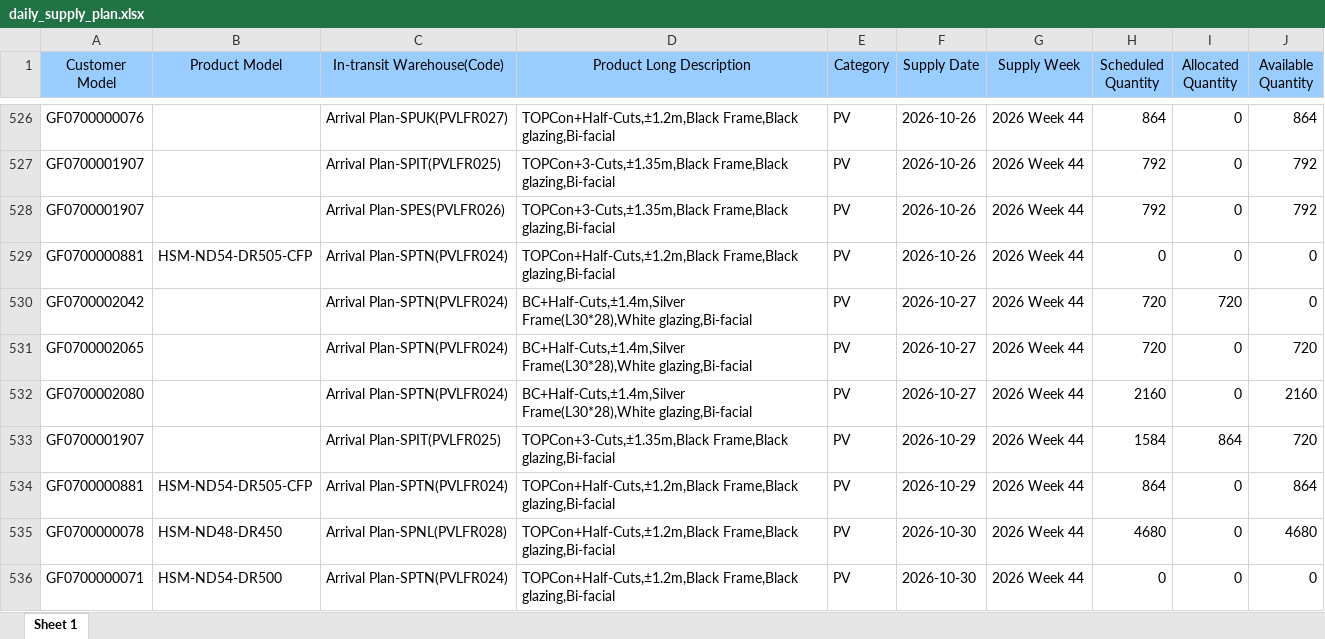
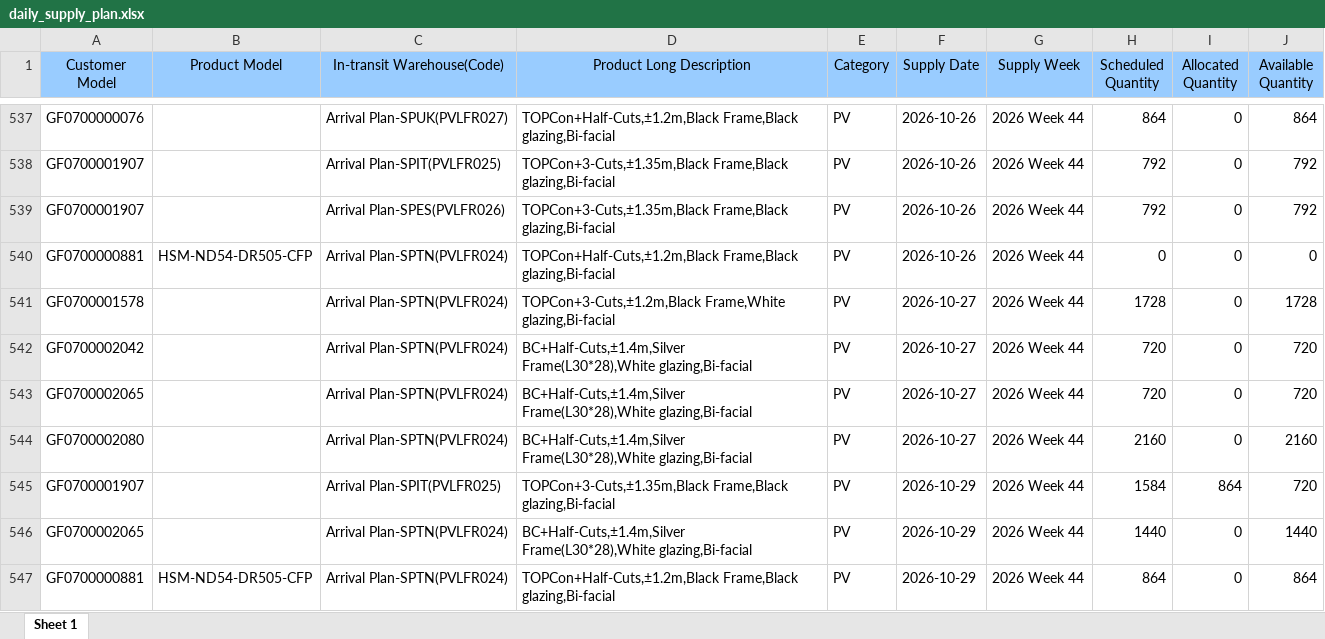
Before and after one commit to hantsuii/EUPV2026, an Excel workbook: templates/daily_supply_plan.xlsx, sheet Sheet 1, drawn as a sheet; only a part is shown, gaps mark what is left out; the shorter side is filled out with more unchanged rows; values as stored, in another font and other column widths than the file's, no borders; addresses are those after the commit; the diff covers the shown part only; the diff names each change by its address in the sheet, - before the commit and + after, or states it on an @@ line.

```diff
--- a/templates/daily_supply_plan.xlsx (sheet Sheet 1)
+++ b/templates/daily_supply_plan.xlsx (sheet Sheet 1)
+row 541: GF0700001578 |  | Arrival Plan-SPTN(PVLFR024) | TOPCon+3-Cuts,±1.2m,Black Frame,White glazing,Bi-facial | PV | 2026-10-27 | 2026 Week 44 | 1728 | 0 | 1728
-I542 (Allocated Quantity): 720
+I542 (Allocated Quantity): 0
-J542 (Available Quantity): 0
+J542 (Available Quantity): 720
+row 546: GF0700002065 |  | Arrival Plan-SPTN(PVLFR024) | BC+Half-Cuts,±1.4m,Silver Frame(L30*28),White glazing,Bi-facial | PV | 2026-10-29 | 2026 Week 44 | 1440 | 0 | 1440
```
Also changed, not shown: 17 added rows, 3 removed rows, 20 moved rows and 53 edited cells elsewhere in this sheet, templates/inventory.xlsx, templates/orderfile_base.xlsx, 1 other file.
